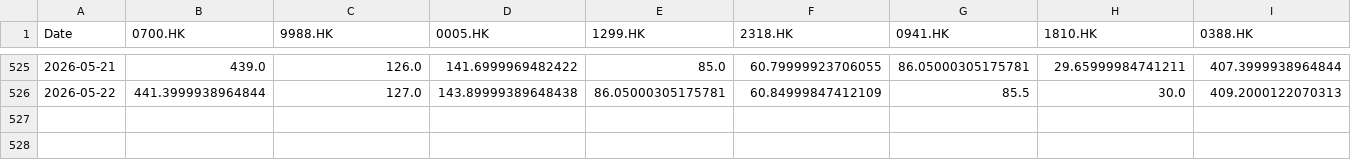
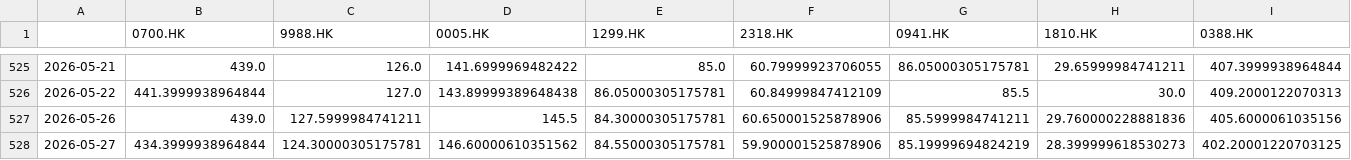
Before and after one commit to OzarkCrypto/global-screener, a CSV file: data/hk_daily.csv, drawn as a sheet; only a part is shown, gaps mark what is left out; rows hold the shown columns only; the diff names each change by its address in the sheet, - before the commit and + after, or states it on an @@ line.

```diff
--- a/data/hk_daily.csv
+++ b/data/hk_daily.csv
-A1: Date
+A1: (empty)
+row 527: 2026-05-26 | 439.0 | 127.5999984741211 | 145.5 | 84.30000305175781 | 60.650001525878906 | 85.5999984741211 | 29.760000228881836 | 405.6000061035156
+row 528: 2026-05-27 | 434.3999938964844 | 124.30000305175781 | 146.60000610351562 | 84.55000305175781 | 59.900001525878906 | 85.19999694824219 | 28.399999618530273 | 402.20001220703125
```
Also changed, not shown: data/de_daily.csv, data/jp_daily.csv, 3 other files.
